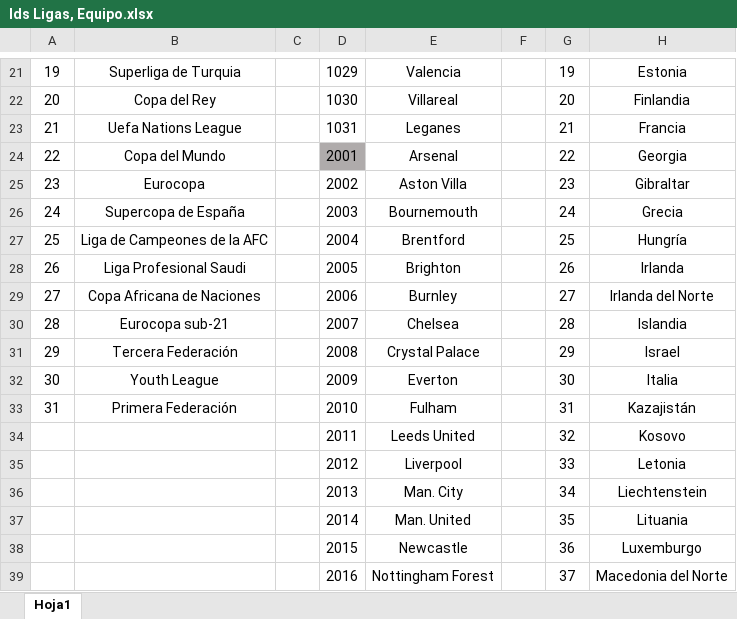
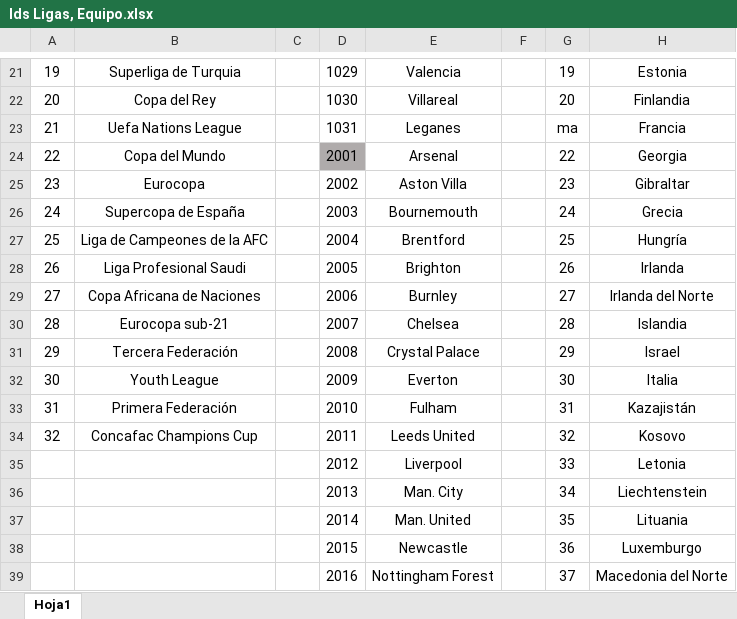
Before and after one commit to kanekong909/sports, an Excel workbook: Ids Ligas, Equipo.xlsx, sheet Hoja1, drawn as a sheet; only a part is shown, gaps mark what is left out; values as stored, in another font and other column widths than the file's, no borders; the diff names each change by its address in the sheet, - before the commit and + after, or states it on an @@ line.

```diff
--- a/Ids Ligas, Equipo.xlsx (sheet Hoja1)
+++ b/Ids Ligas, Equipo.xlsx (sheet Hoja1)
-G23: 21
+G23: ma
-A34: (empty)
+A34: 32
-B34: (empty)
+B34: Concafac Champions Cup
```
Also changed, not shown: 1 other file.
